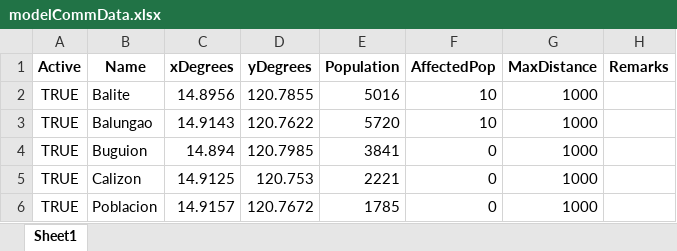
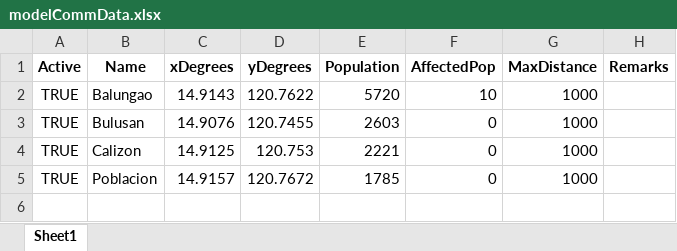
Before and after one commit to Lucianono/ShelterAlloc_Thesis, an Excel workbook: ProgramSrc/modelCommData.xlsx, sheet Sheet1, drawn as a sheet; values as stored, in another font and other column widths than the file's, no borders; removed rows and columns are numbered as before the commit, all else as after; the diff names each change by its address in the sheet, - before the commit and + after, or states it on an @@ line.

```diff
--- a/ProgramSrc/modelCommData.xlsx (sheet Sheet1)
+++ b/ProgramSrc/modelCommData.xlsx (sheet Sheet1)
-row 2: TRUE | Balite | 14.8956 | 120.7855 | 5016 | 10 | 1000
-row 4: TRUE | Buguion | 14.894 | 120.7985 | 3841 | 0 | 1000
+row 3: TRUE | Bulusan | 14.9076 | 120.7455 | 2603 | 0 | 1000
```
Also changed, not shown: ProgramSrc/allocation_results.xlsx, ProgramSrc/distance_matrix.xlsx, 7 other files.
